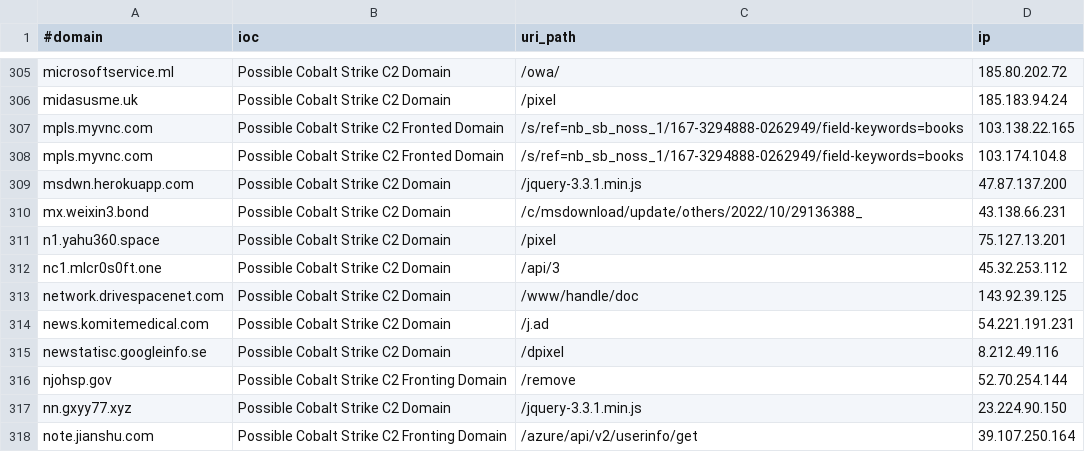
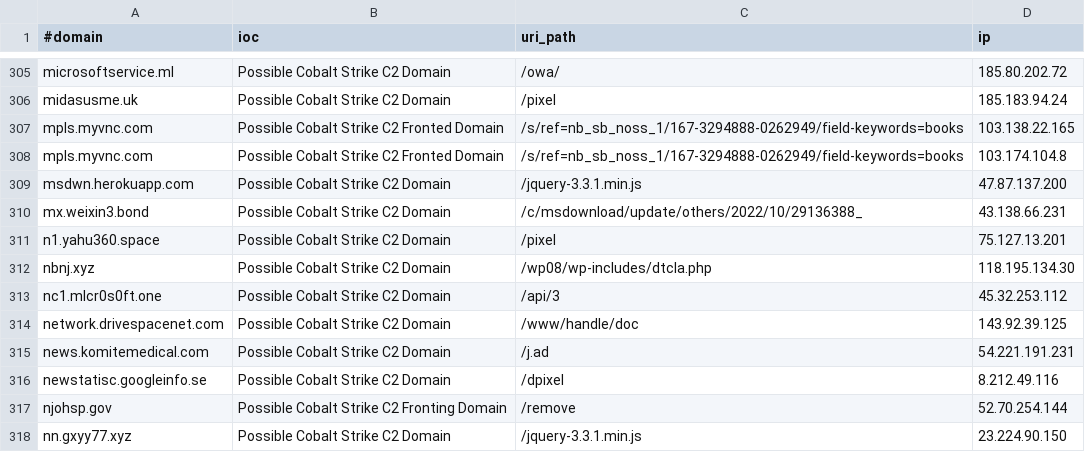
Before and after one commit to ElCapitanXSec/C2IntelFeeds, a CSV file: feeds/domainC2swithURLwithIP-30day-filter-abused.csv, drawn as a sheet; only a part is shown, gaps mark what is left out; the shorter side is filled out with more unchanged rows; the diff names each change by its address in the sheet, - before the commit and + after, or states it on an @@ line.

```diff
--- a/feeds/domainC2swithURLwithIP-30day-filter-abused.csv
+++ b/feeds/domainC2swithURLwithIP-30day-filter-abused.csv
+row 312: nbnj.xyz | Possible Cobalt Strike C2 Domain | /wp08/wp-includes/dtcla.php | 118.195.134.30
```
Also changed, not shown: feeds/domainC2swithURL-30day-filter-abused.csv, feeds/domainC2swithURL-30day.csv, 13 other files.
